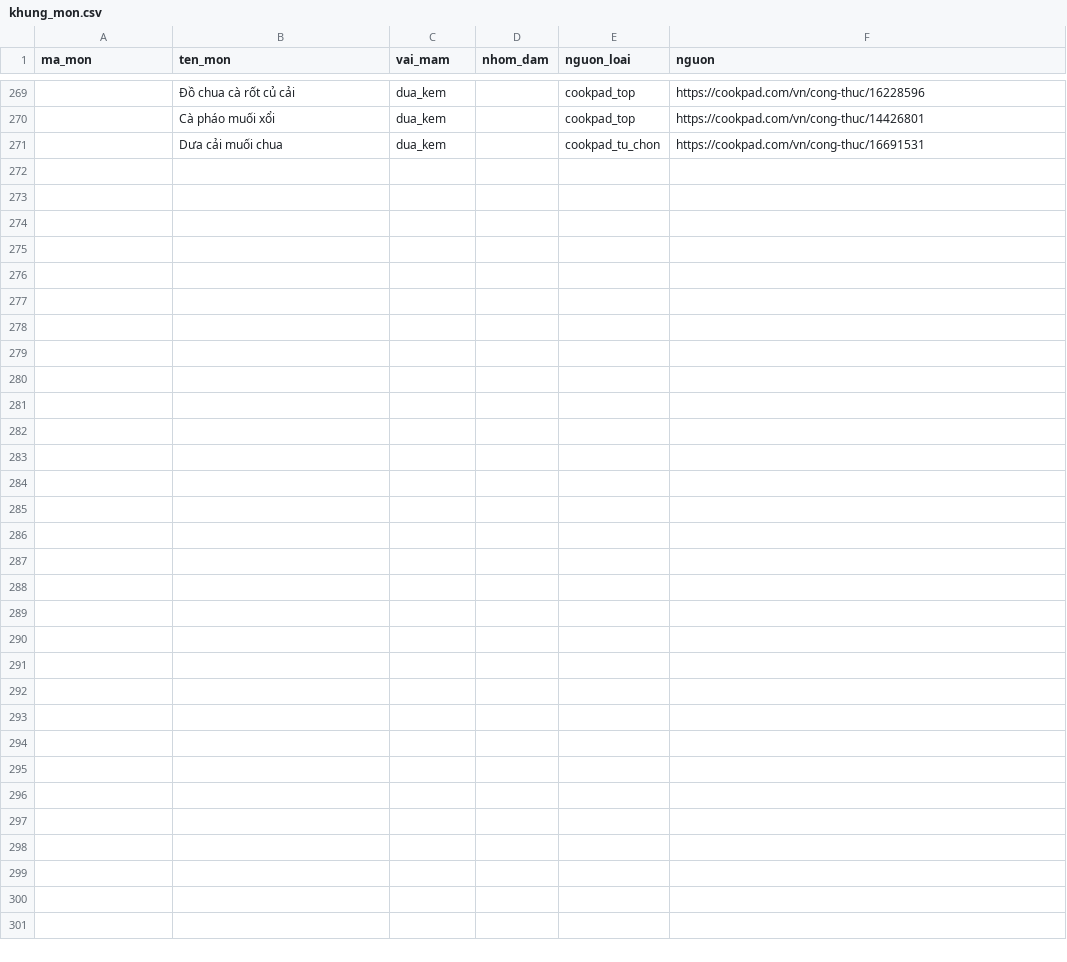
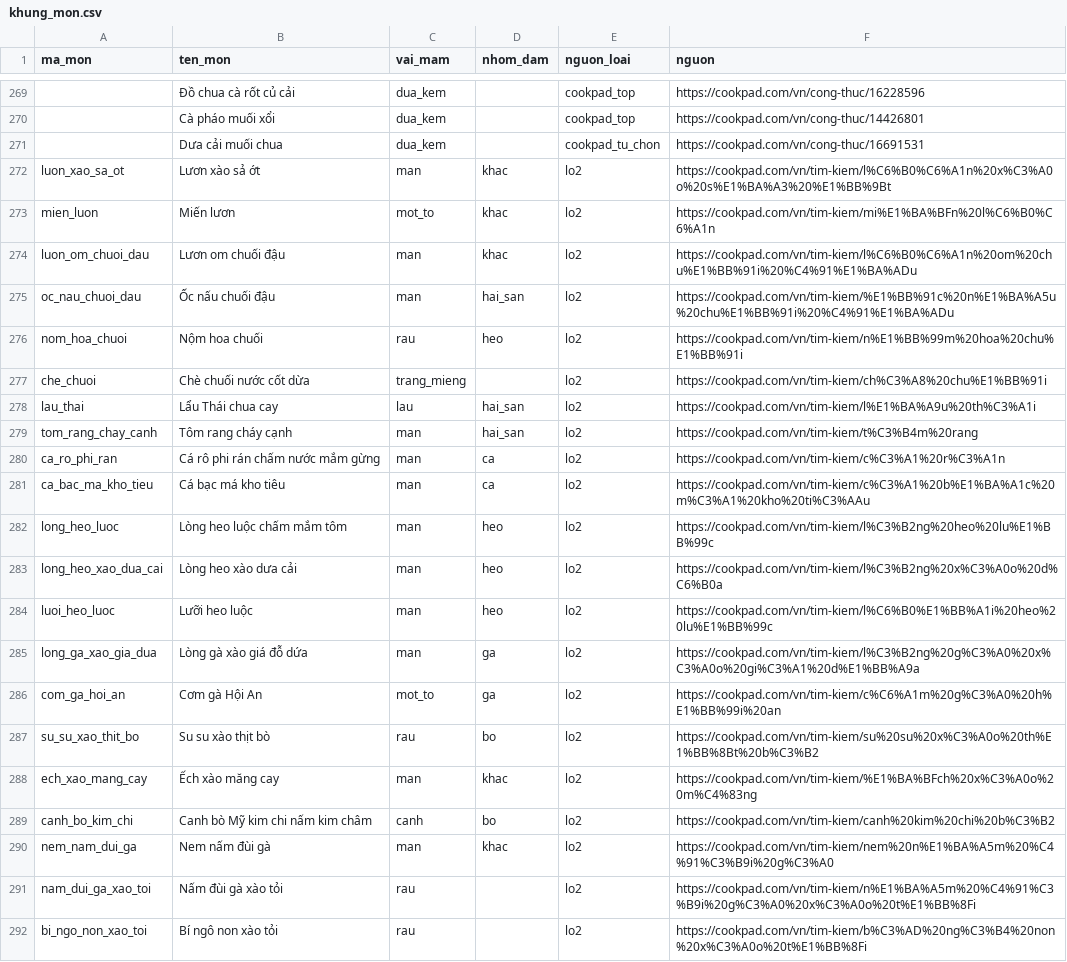
Before and after one commit to quaitinh/ca-chef, a CSV file: data/de_xuat/khung_mon.csv, drawn as a sheet; only a part is shown, gaps mark what is left out; the diff names each change by its address in the sheet, - before the commit and + after, or states it on an @@ line.

```diff
--- a/data/de_xuat/khung_mon.csv
+++ b/data/de_xuat/khung_mon.csv
+row 272: luon_xao_sa_ot | Lươn xào sả ớt | man | khac | lo2 | https://cookpad.com/vn/tim-kiem/l%C6%B0%C6%A1n%20x%C3%A0o%20s%E1%BA%A3%20%E1%BB%9Bt
+row 273: mien_luon | Miến lươn | mot_to | khac | lo2 | https://cookpad.com/vn/tim-kiem/mi%E1%BA%BFn%20l%C6%B0%C6%A1n
+row 274: luon_om_chuoi_dau | Lươn om chuối đậu | man | khac | lo2 | https://cookpad.com/vn/tim-kiem/l%C6%B0%C6%A1n%20om%20chu%E1%BB%91i%20%C4%91%E1%BA%ADu
+row 275: oc_nau_chuoi_dau | Ốc nấu chuối đậu | man | hai_san | lo2 | https://cookpad.com/vn/tim-kiem/%E1%BB%91c%20n%E1%BA%A5u%20chu%E1%BB%91i%20%C4%91%E1%BA%ADu
+row 276: nom_hoa_chuoi | Nộm hoa chuối | rau | heo | lo2 | https://cookpad.com/vn/tim-kiem/n%E1%BB%99m%20hoa%20chu%E1%BB%91i
+row 277: che_chuoi | Chè chuối nước cốt dừa | trang_mieng |  | lo2 | https://cookpad.com/vn/tim-kiem/ch%C3%A8%20chu%E1%BB%91i
+row 278: lau_thai | Lẩu Thái chua cay | lau | hai_san | lo2 | https://cookpad.com/vn/tim-kiem/l%E1%BA%A9u%20th%C3%A1i
+row 279: tom_rang_chay_canh | Tôm rang cháy cạnh | man | hai_san | lo2 | https://cookpad.com/vn/tim-kiem/t%C3%B4m%20rang
+row 280: ca_ro_phi_ran | Cá rô phi rán chấm nước mắm gừng | man | ca | lo2 | https://cookpad.com/vn/tim-kiem/c%C3%A1%20r%C3%A1n
+row 281: ca_bac_ma_kho_tieu | Cá bạc má kho tiêu | man | ca | lo2 | https://cookpad.com/vn/tim-kiem/c%C3%A1%20b%E1%BA%A1c%20m%C3%A1%20kho%20ti%C3%AAu
+row 282: long_heo_luoc | Lòng heo luộc chấm mắm tôm | man | heo | lo2 | https://cookpad.com/vn/tim-kiem/l%C3%B2ng%20heo%20lu%E1%BB%99c
+row 283: long_heo_xao_dua_cai | Lòng heo xào dưa cải | man | heo | lo2 | https://cookpad.com/vn/tim-kiem/l%C3%B2ng%20x%C3%A0o%20d%C6%B0a
+row 284: luoi_heo_luoc | Lưỡi heo luộc | man | heo | lo2 | https://cookpad.com/vn/tim-kiem/l%C6%B0%E1%BB%A1i%20heo%20lu%E1%BB%99c
+row 285: long_ga_xao_gia_dua | Lòng gà xào giá đỗ dứa | man | ga | lo2 | https://cookpad.com/vn/tim-kiem/l%C3%B2ng%20g%C3%A0%20x%C3%A0o%20gi%C3%A1%20d%E1%BB%A9a
+row 286: com_ga_hoi_an | Cơm gà Hội An | mot_to | ga | lo2 | https://cookpad.com/vn/tim-kiem/c%C6%A1m%20g%C3%A0%20h%E1%BB%99i%20an
+row 287: su_su_xao_thit_bo | Su su xào thịt bò | rau | bo | lo2 | https://cookpad.com/vn/tim-kiem/su%20su%20x%C3%A0o%20th%E1%BB%8Bt%20b%C3%B2
+row 288: ech_xao_mang_cay | Ếch xào măng cay | man | khac | lo2 | https://cookpad.com/vn/tim-kiem/%E1%BA%BFch%20x%C3%A0o%20m%C4%83ng
+row 289: canh_bo_kim_chi | Canh bò Mỹ kim chi nấm kim châm | canh | bo | lo2 | https://cookpad.com/vn/tim-kiem/canh%20kim%20chi%20b%C3%B2
+row 290: nem_nam_dui_ga | Nem nấm đùi gà | man | khac | lo2 | https://cookpad.com/vn/tim-kiem/nem%20n%E1%BA%A5m%20%C4%91%C3%B9i%20g%C3%A0
+row 291: nam_dui_ga_xao_toi | Nấm đùi gà xào tỏi | rau |  | lo2 | https://cookpad.com/vn/tim-kiem/n%E1%BA%A5m%20%C4%91%C3%B9i%20g%C3%A0%20x%C3%A0o%20t%E1%BB%8Fi
+row 292: bi_ngo_non_xao_toi | Bí ngô non xào tỏi | rau |  | lo2 | https://cookpad.com/vn/tim-kiem/b%C3%AD%20ng%C3%B4%20non%20x%C3%A0o%20t%E1%BB%8Fi
```
Also changed, not shown: data/de_xuat/mon_nhan.csv, data/de_xuat/nguyen_lieu_moi.csv, 7 other files.
